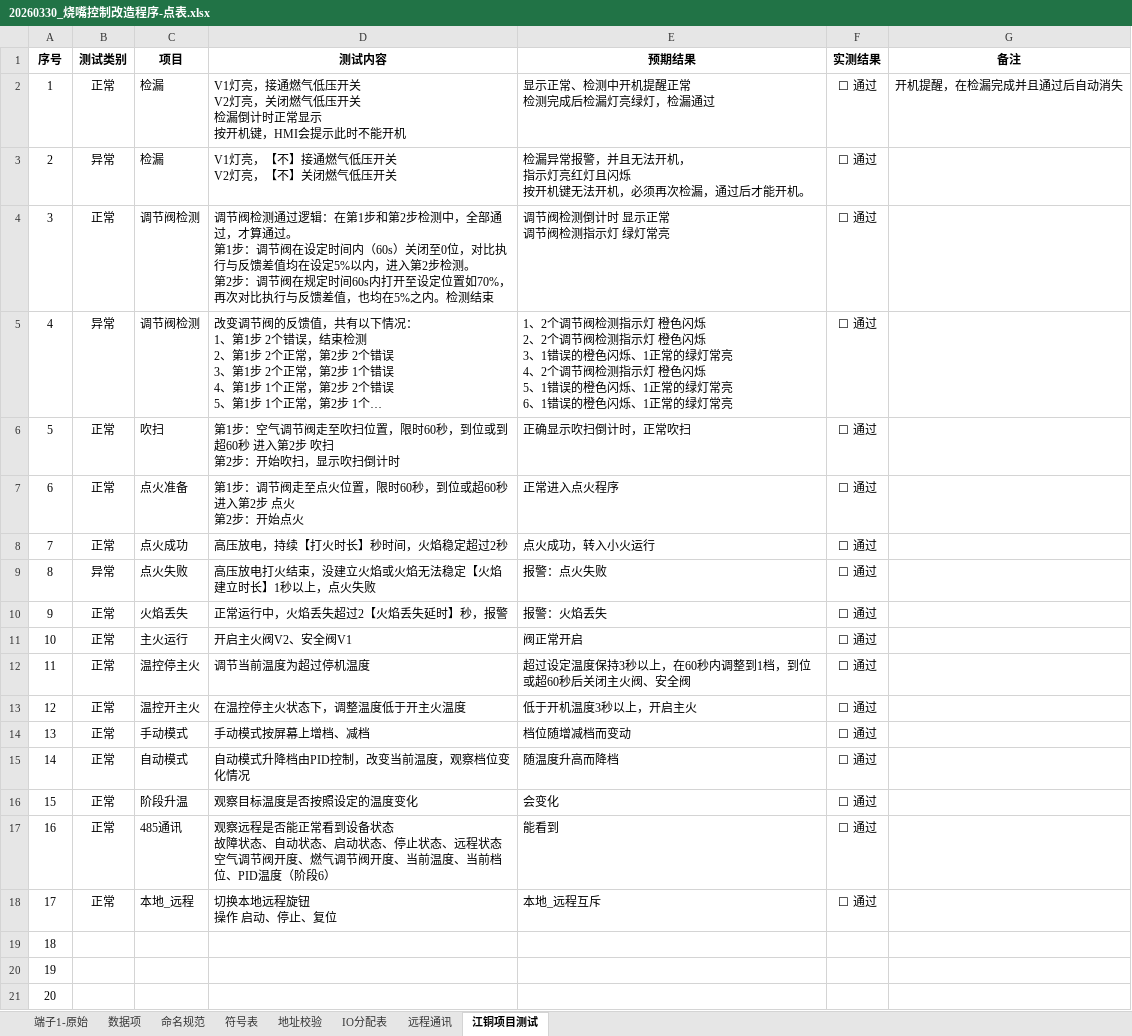
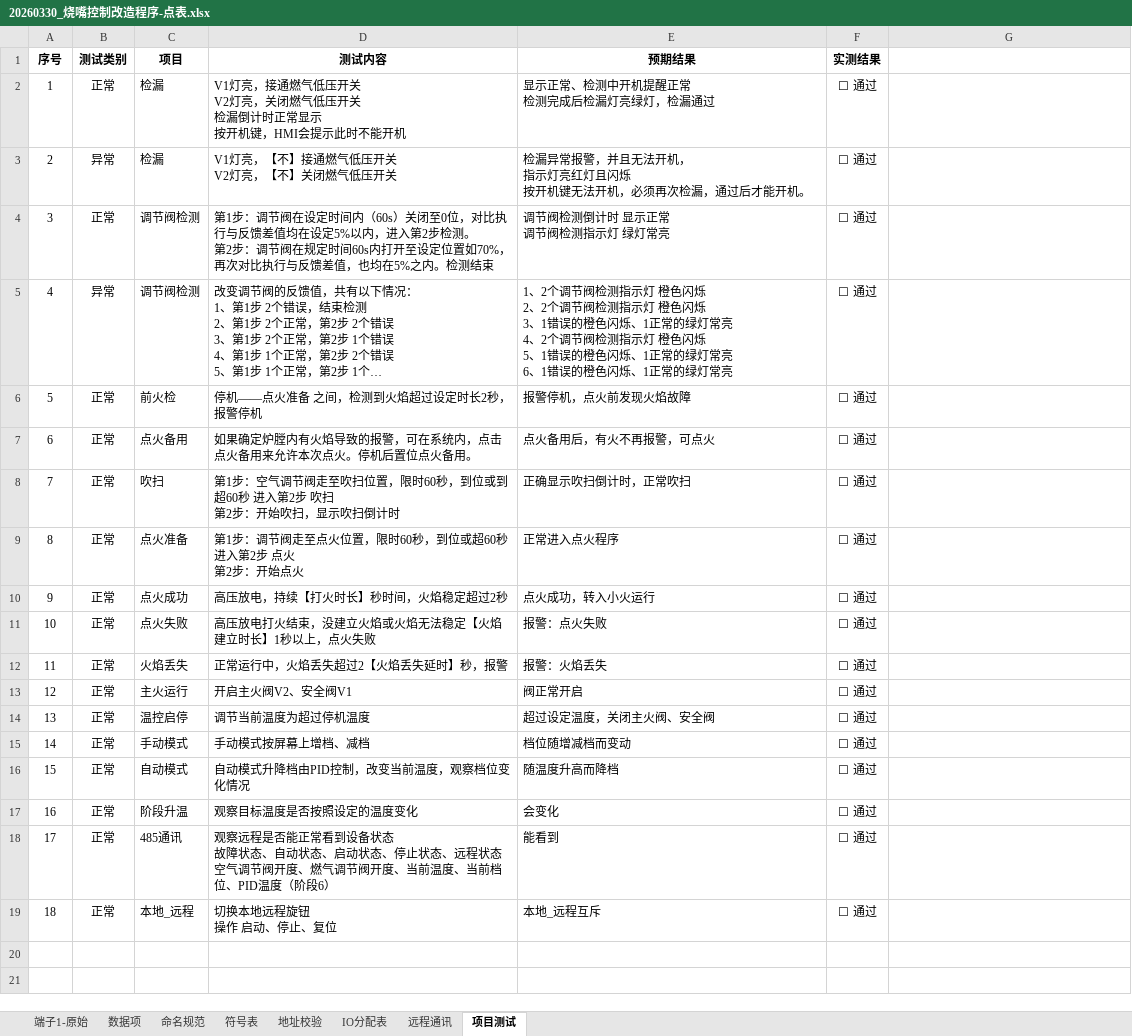
Before and after one commit to gsprinkle/burnerControler_JXT, an Excel workbook: burnerController_JXXY/20260330_烧嘴控制改造程序-点表.xlsx, sheet 项目测试, drawn as a sheet; long unchanged cells end in …; values as stored, in another font and other column widths than the file's, no borders; table styles not drawn; removed rows and columns are numbered as before the commit, all else as after; ↵ is a line break in a cell; the diff names each change by its address in the sheet, - before the commit and + after, or states it on an @@ line.

Commit message:
Merge clash v1.0.5

```diff
--- a/burnerController_JXXY/20260330_烧嘴控制改造程序-点表.xlsx (sheet 项目测试)
+++ b/burnerController_JXXY/20260330_烧嘴控制改造程序-点表.xlsx (sheet 项目测试)
-sheet tab: 江铜项目测试
+sheet tab: 项目测试
-G1: 备注
+G1: (empty)
-G2: 开机提醒，在检漏完成并且通过后自动消失
+G2: (empty)
-D4 (测试内容): 调节阀检测通过逻辑：在第1步和第2步检测中，全部通过，才算通过。 ↵ 第1步：…
+D4 (测试内容): 第1步：…
+row 6: 5 | 正常 | 前火检 | 停机——点火准备 之间，检测到火焰超过设定时长2秒，报警停机 | 报警停机，点火前发现火焰故障 | ☐ 通过
+row 7: 6 | 正常 | 点火备用 | 如果确定炉膛内有火焰导致的报警，可在系统内，点击点火备用来允许本次点火。停机后置位点火备用。 | 点火备用后，有火不再报警，可点火 | ☐ 通过
@@ column A (序号) renumbered between rows 8 and 19 @@
-B11 (测试类别): 异常
+B11 (测试类别): 正常
-C14 (项目): 温控停主火
+C14 (项目): 温控启停
-E14 (预期结果): 超过设定温度保持3秒以上，在60秒内调整到1档，到位或超60秒后关闭主火阀、安全阀
+E14 (预期结果): 超过设定温度，关闭主火阀、安全阀
-row 13: 12 | 正常 | 温控开主火 | 在温控停主火状态下，调整温度低于开主火温度 | 低于开机温度3秒以上，开启主火 | ☐ 通过
-row 19: 18
-row 20: 19
-row 21: 20
```
